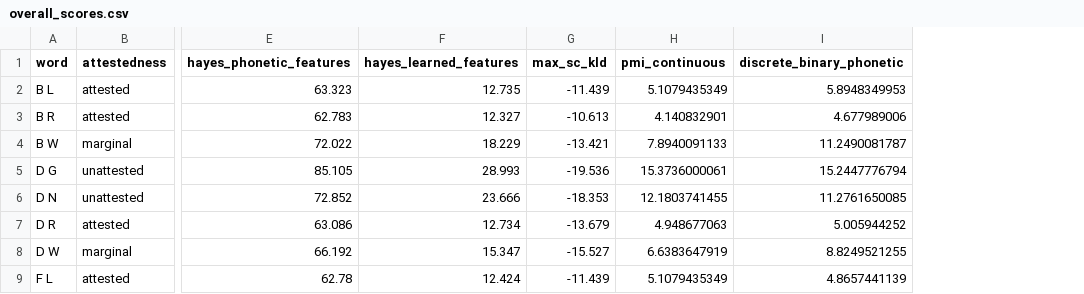
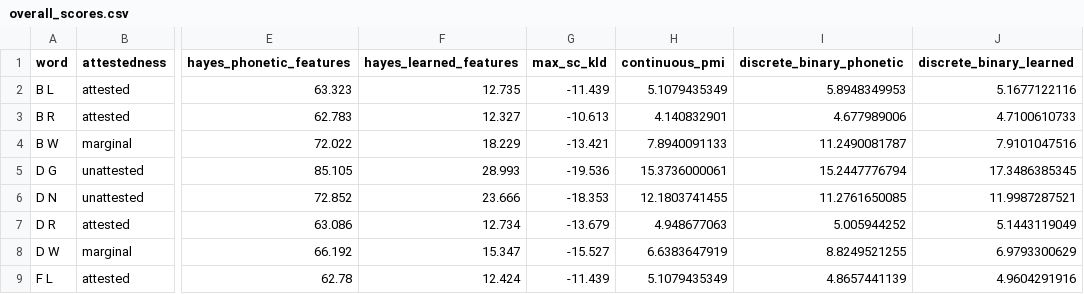
Before and after one commit to hutengdai/vector_bilinear, a CSV file: models/results/overall_scores.csv, drawn as a sheet; only a part is shown, gaps mark what is left out; the diff names each change by its address in the sheet, - before the commit and + after, or states it on an @@ line.

Commit message:
learned discrete features

```diff
--- a/models/results/overall_scores.csv
+++ b/models/results/overall_scores.csv
+column J (discrete_binary_learned), rows 2-9: 5.1677122116 | 4.7100610733 | 7.9101047516 | 17.3486385345 | 11.9987287521 | 5.1443119049 | 6.9793300629 | 4.9604291916
-H1: pmi_continuous
+H1: continuous_pmi
```
Also changed, not shown: 5 other files.
